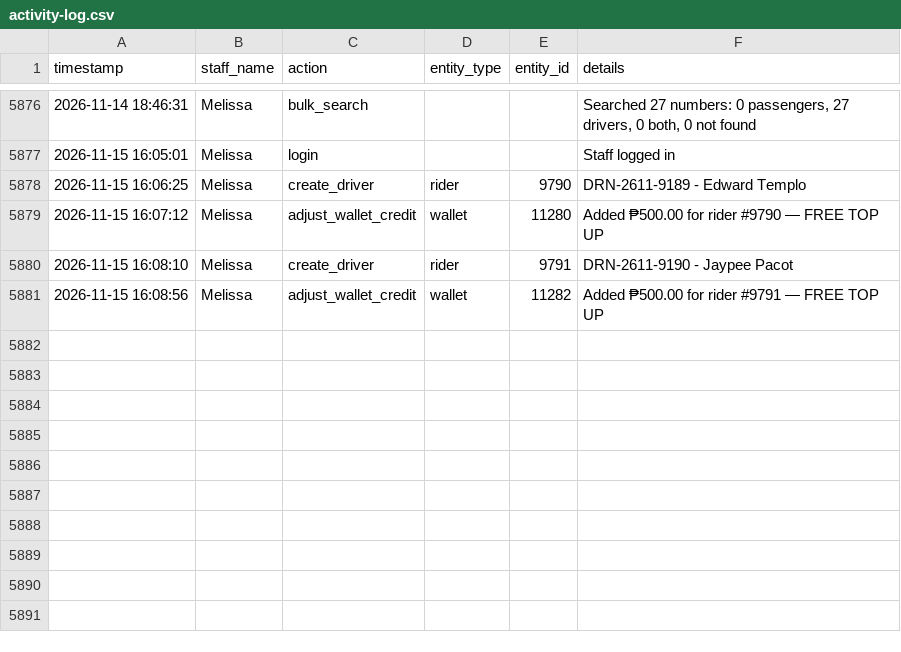
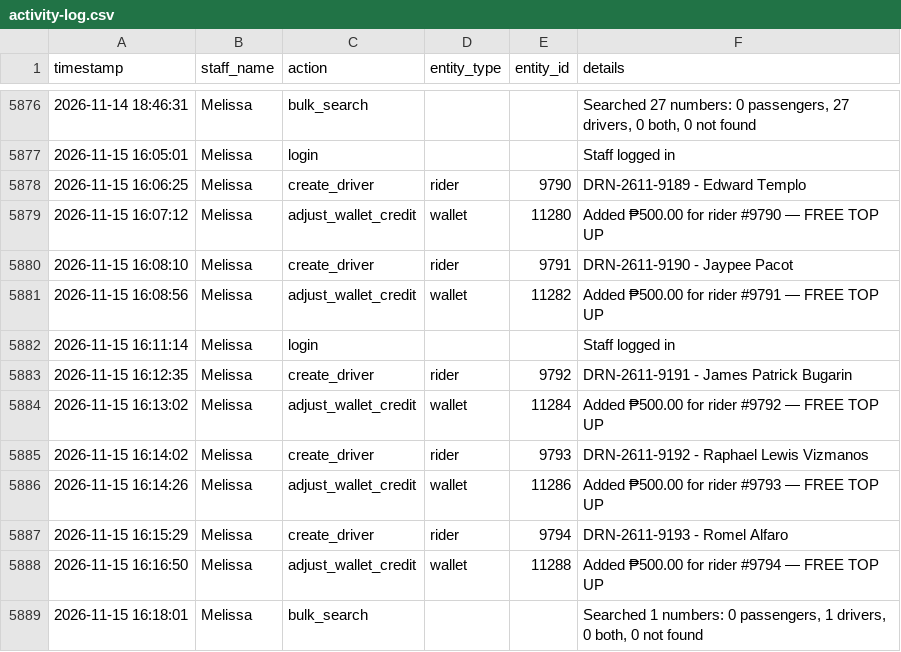
Before and after one commit to jangdannug/PinoyRidePh, a CSV file: logs/activity-log.csv, drawn as a sheet; only a part is shown, gaps mark what is left out; the diff names each change by its address in the sheet, - before the commit and + after, or states it on an @@ line.

Commit message:
Activity log sync (startup) - 2026-11-15 16:19:00

```diff
--- a/logs/activity-log.csv
+++ b/logs/activity-log.csv
+row 5882: 2026-11-15 16:11:14 | Melissa | login |  |  | Staff logged in
+row 5883: 2026-11-15 16:12:35 | Melissa | create_driver | rider | 9792 | DRN-2611-9191 - James Patrick Bugarin
+row 5884: 2026-11-15 16:13:02 | Melissa | adjust_wallet_credit | wallet | 11284 | Added ₱500.00 for rider #9792 — FREE TOP UP
+row 5885: 2026-11-15 16:14:02 | Melissa | create_driver | rider | 9793 | DRN-2611-9192 - Raphael Lewis Vizmanos
+row 5886: 2026-11-15 16:14:26 | Melissa | adjust_wallet_credit | wallet | 11286 | Added ₱500.00 for rider #9793 — FREE TOP UP
+row 5887: 2026-11-15 16:15:29 | Melissa | create_driver | rider | 9794 | DRN-2611-9193 - Romel Alfaro
+row 5888: 2026-11-15 16:16:50 | Melissa | adjust_wallet_credit | wallet | 11288 | Added ₱500.00 for rider #9794 — FREE TOP UP
+row 5889: 2026-11-15 16:18:01 | Melissa | bulk_search |  |  | Searched 1 numbers: 0 passengers, 1 drivers, 0 both, 0 not found
```
Also changed, not shown: 1 other file.
